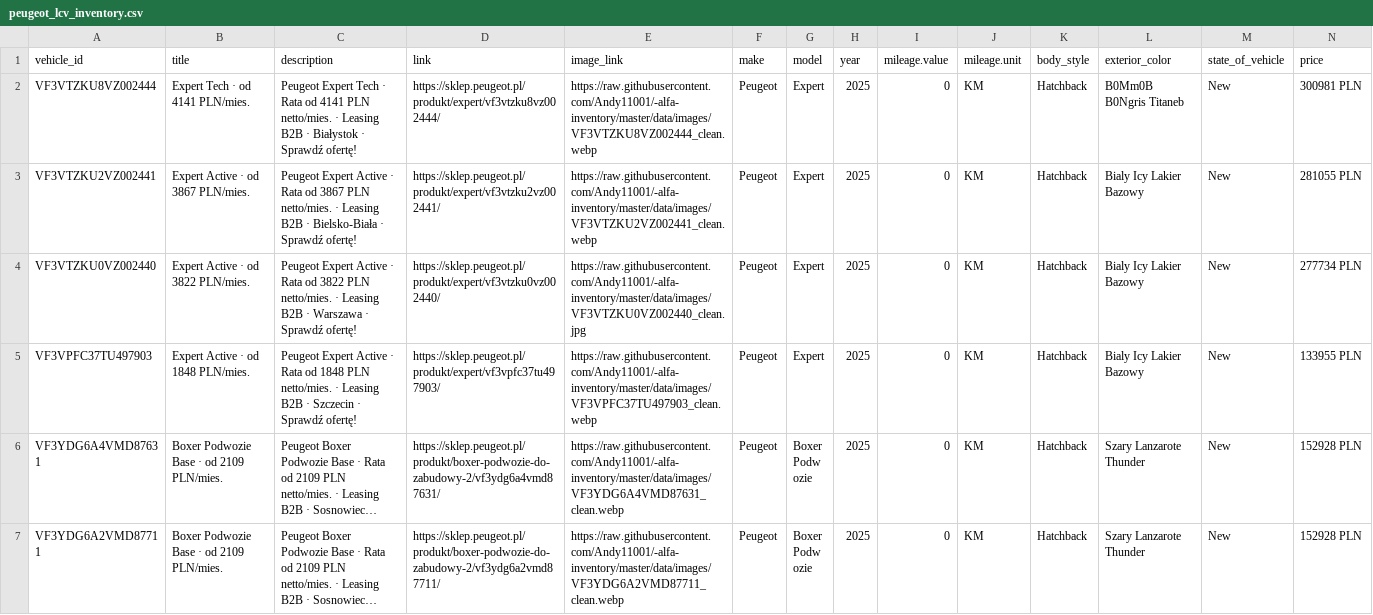
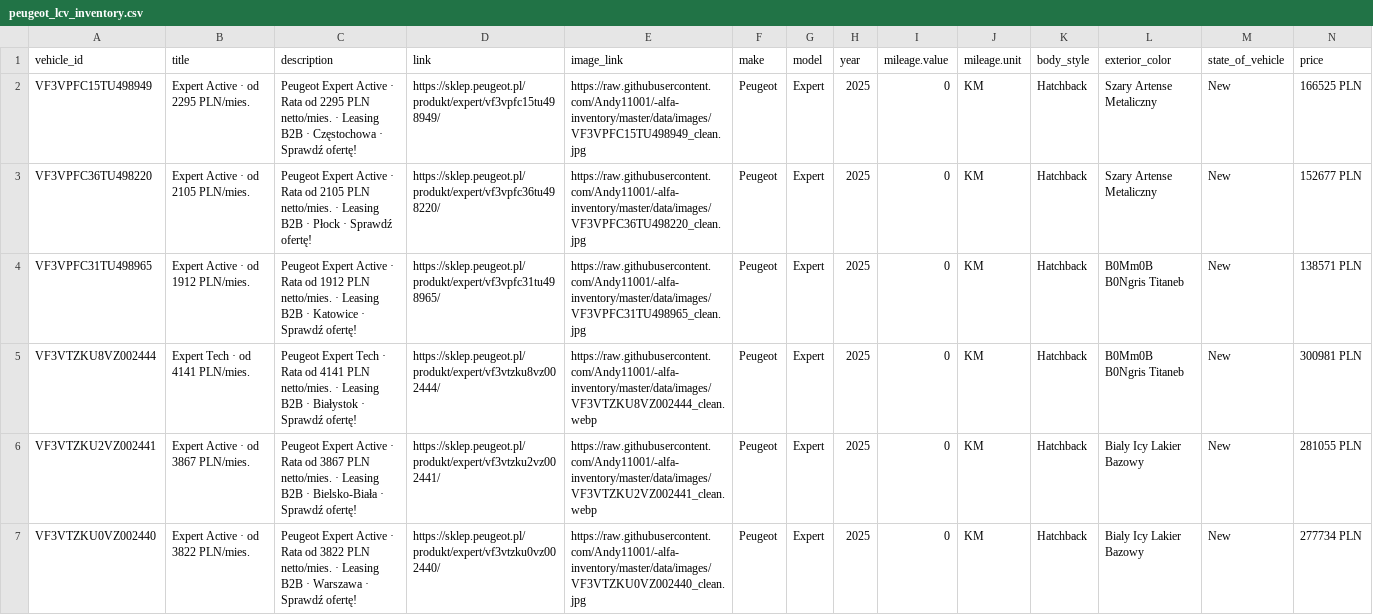
Before and after one commit to Andy11001/-alfa-inventory, a CSV file: data/peugeot_lcv_inventory.csv, drawn as a sheet; only a part is shown; the shorter side is filled out with more unchanged rows; long unchanged cells end in …; rows hold the shown columns only; the diff names each change by its address in the sheet, - before the commit and + after, or states it on an @@ line.

```diff
--- a/data/peugeot_lcv_inventory.csv
+++ b/data/peugeot_lcv_inventory.csv
+row 2: VF3VPFC15TU498949 | Expert Active · od 2295 PLN/mies. | Peugeot Expert Active · Rata od 2295 PLN netto/mies. · Leasing B2B · Częstochowa · Sprawdź ofertę! | https://sklep.peugeot.pl/produkt/expert/vf3vpfc15tu498949/ | https://raw.githubusercontent.com/Andy11001/-alfa-inventory/master/data/images/VF3VPFC15TU498949_clean.jpg | Peugeot | Expert | 2025 | 0 | KM | Hatchback | Szary Artense Metaliczny | New | 166525 PLN
+row 3: VF3VPFC36TU498220 | Expert Active · od 2105 PLN/mies. | Peugeot Expert Active · Rata od 2105 PLN netto/mies. · Leasing B2B · Płock · Sprawdź ofertę! | https://sklep.peugeot.pl/produkt/expert/vf3vpfc36tu498220/ | https://raw.githubusercontent.com/Andy11001/-alfa-inventory/master/data/images/VF3VPFC36TU498220_clean.jpg | Peugeot | Expert | 2025 | 0 | KM | Hatchback | Szary Artense Metaliczny | New | 152677 PLN
+row 4: VF3VPFC31TU498965 | Expert Active · od 1912 PLN/mies. | Peugeot Expert Active · Rata od 1912 PLN netto/mies. · Leasing B2B · Katowice · Sprawdź ofertę! | https://sklep.peugeot.pl/produkt/expert/vf3vpfc31tu498965/ | https://raw.githubusercontent.com/Andy11001/-alfa-inventory/master/data/images/VF3VPFC31TU498965_clean.jpg | Peugeot | Expert | 2025 | 0 | KM | Hatchback | B0Mm0B B0Ngris Titaneb | New | 138571 PLN
```
Also changed, not shown: data/peugeot_osobowe_model.csv, 7 other files.
